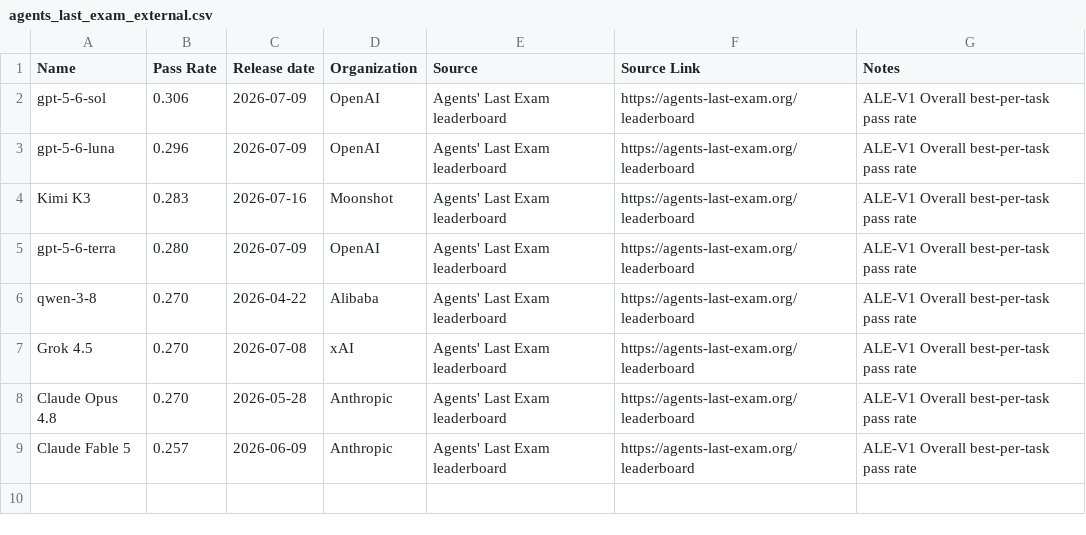
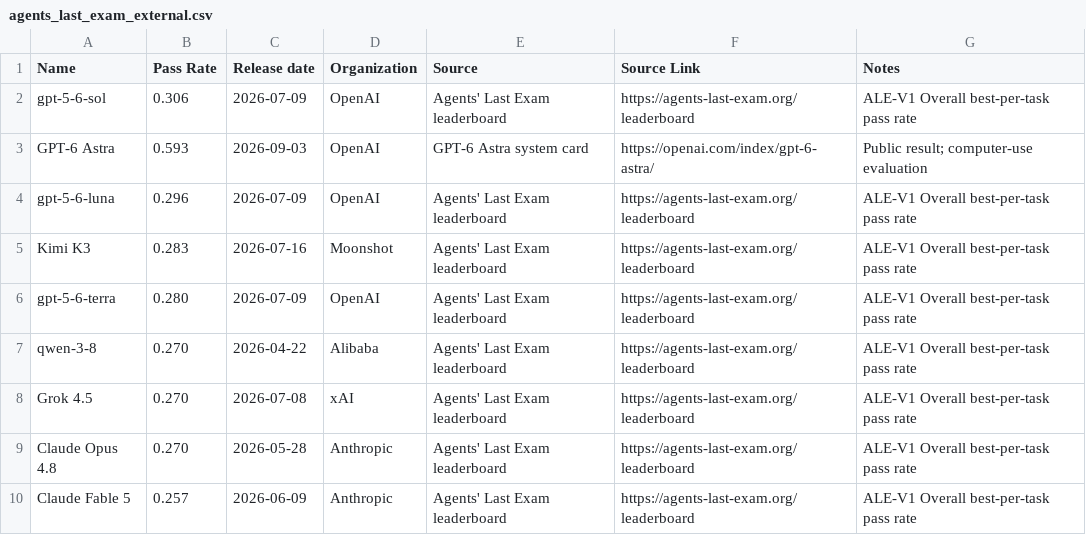
Before and after one commit to yuema137/benchs-last-exam, a CSV file: data/raw/agents_last_exam_external.csv, drawn as a sheet; the diff names each change by its address in the sheet, - before the commit and + after, or states it on an @@ line.

```diff
--- a/data/raw/agents_last_exam_external.csv
+++ b/data/raw/agents_last_exam_external.csv
+row 3: GPT-6 Astra | 0.593 | 2026-09-03 | OpenAI | GPT-6 Astra system card | https://openai.com/index/gpt-6-astra/ | Public result; computer-use evaluation
```
Also changed, not shown: data/raw/automationbench_external.csv, data/raw/humanitys_last_exam_external.csv, 13 other files.
